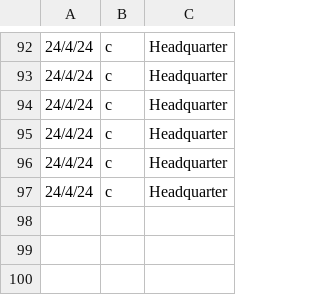
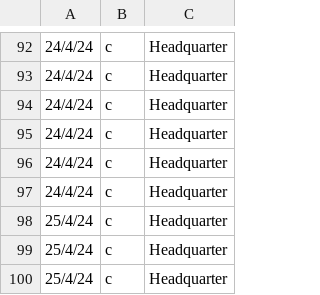
Before and after one commit to Troxq/Stock_Management, a CSV file: Logfile/loginlog.csv, drawn as a sheet; only a part is shown, gaps mark what is left out; the diff names each change by its address in the sheet, - before the commit and + after, or states it on an @@ line.

```diff
--- a/Logfile/loginlog.csv
+++ b/Logfile/loginlog.csv
+row 98: 25/4/24 | c | Headquarter
+row 99: 25/4/24 | c | Headquarter
+row 100: 25/4/24 | c | Headquarter
```
Also changed, not shown: 3 other files.
